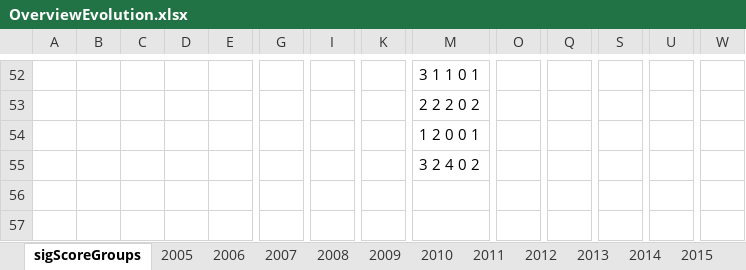
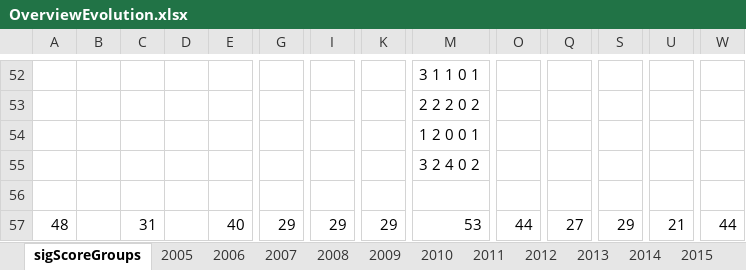
Before and after one commit to scgordon/ConceptMining, an Excel workbook: Presentations/LTERttImages/OverviewEvolution.xlsx, sheet sigScoreGroups, drawn as a sheet; only a part is shown, gaps mark what is left out; values as stored, in another font and other column widths than the file's, no borders; rows hold the shown columns only; the diff names each change by its address in the sheet, - before the commit and + after, or states it on an @@ line.

```diff
--- a/Presentations/LTERttImages/OverviewEvolution.xlsx (sheet sigScoreGroups)
+++ b/Presentations/LTERttImages/OverviewEvolution.xlsx (sheet sigScoreGroups)
+row 56: (empty)
+row 57: 48 |  | 31 |  | 40 | 29 | 29 | 29 | 53 | 44 | 27 | 29 | 21 | 44
```
Also changed, not shown: sheet 2016, sheet IDspiralCounts, other sheet tabs, charts or pictures, Presentations/LTERttImages/lineChartEachProfile.xlsx, 2 other files.
